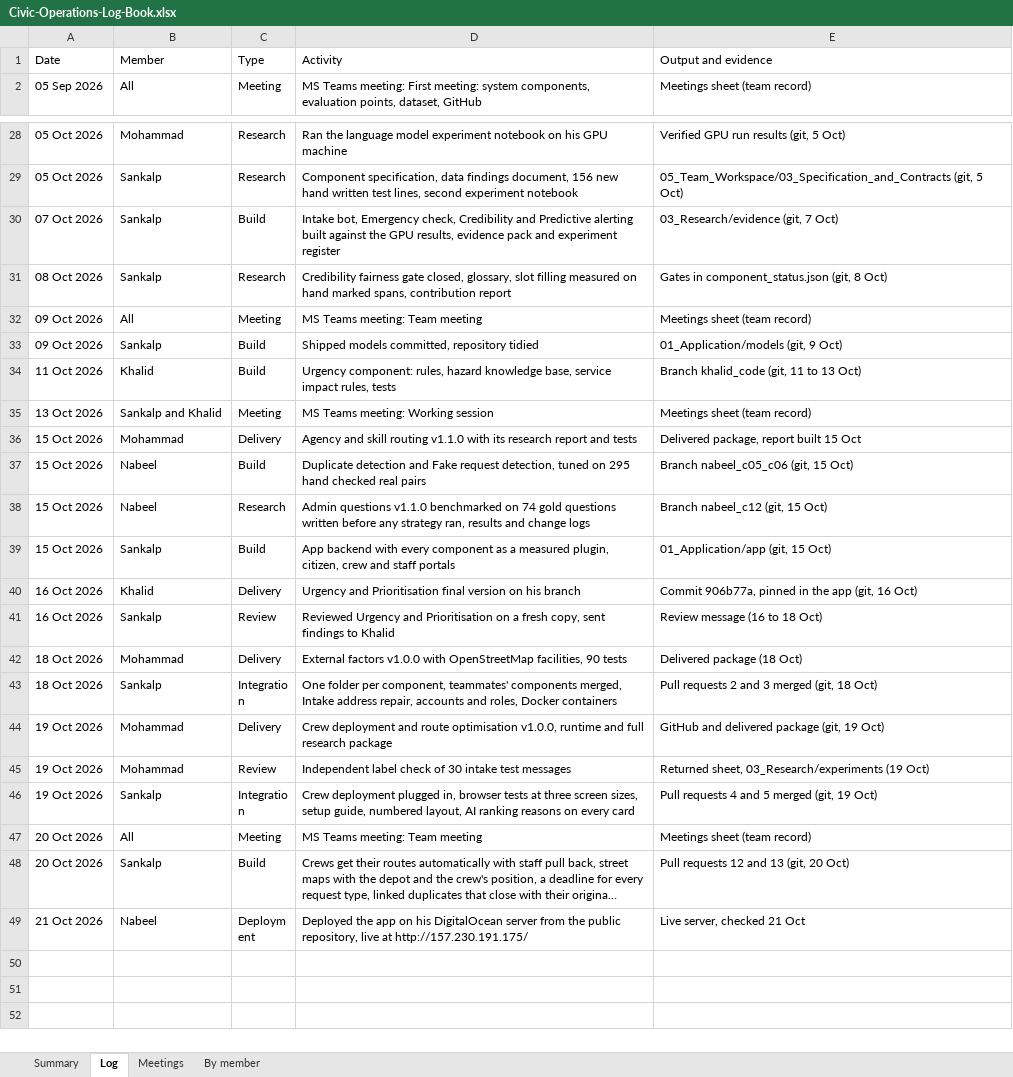
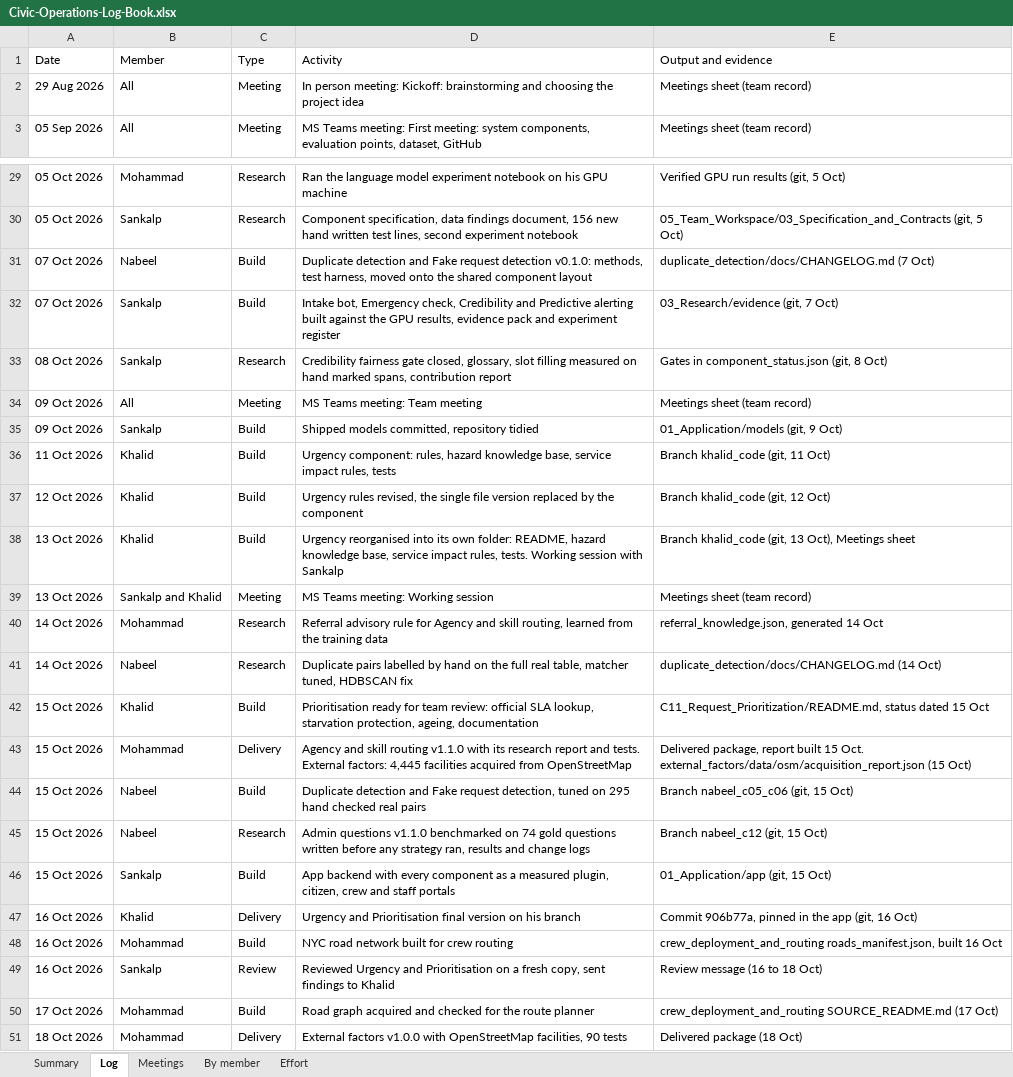
Before and after one commit to DevelopingGod/IRS-PM-2026-08-17-AIS08FT-GRP-Group23-CivicOperations, an Excel workbook: ProjectReport/Civic-Operations-Log-Book.xlsx, sheet Log, drawn as a sheet; only a part is shown, gaps mark what is left out; the shorter side is filled out with more unchanged rows; long unchanged cells end in …; values as stored, in another font and other column widths than the file's, no cell formats; addresses are those after the commit; the diff names each change by its address in the sheet, - before the commit and + after, or states it on an @@ line.

Commit message:
Log book: every dated piece of work and the effort per member

```diff
--- a/ProjectReport/Civic-Operations-Log-Book.xlsx (sheet Log)
+++ b/ProjectReport/Civic-Operations-Log-Book.xlsx (sheet Log)
+sheet tab: Effort
+row 2: 29 Aug 2026 | All | Meeting | In person meeting: Kickoff: brainstorming and choosing the project idea | Meetings sheet (team record)
+row 31: 07 Oct 2026 | Nabeel | Build | Duplicate detection and Fake request detection v0.1.0: methods, test harness, moved onto the shared component layout | duplicate_detection/docs/CHANGELOG.md (7 Oct)
-E36 (Output and evidence): Branch khalid_code (git, 11 to 13 Oct)
+E36 (Output and evidence): Branch khalid_code (git, 11 Oct)
+row 37: 12 Oct 2026 | Khalid | Build | Urgency rules revised, the single file version replaced by the component | Branch khalid_code (git, 12 Oct)
+row 38: 13 Oct 2026 | Khalid | Build | Urgency reorganised into its own folder: README, hazard knowledge base, service impact rules, tests. Working session with Sankalp | Branch khalid_code (git, 13 Oct), Meetings sheet
+row 40: 14 Oct 2026 | Mohammad | Research | Referral advisory rule for Agency and skill routing, learned from the training data | referral_knowledge.json, generated 14 Oct
+row 41: 14 Oct 2026 | Nabeel | Research | Duplicate pairs labelled by hand on the full real table, matcher tuned, HDBSCAN fix | duplicate_detection/docs/CHANGELOG.md (14 Oct)
+row 42: 15 Oct 2026 | Khalid | Build | Prioritisation ready for team review: official SLA lookup, starvation protection, ageing, documentation | C11_Request_Prioritization/README.md, status dated 15 Oct
-D43 (Activity): …report and tests
+D43 (Activity): …report and tests. External factors: 4,445 facilities acquired from OpenStreetMap
-E43 (Output and evidence): …built 15 Oct
+E43 (Output and evidence): …built 15 Oct. external_factors/data/osm/acquisition_report.json (15 Oct)
+row 48: 16 Oct 2026 | Mohammad | Build | NYC road network built for crew routing | crew_deployment_and_routing roads_manifest.json, built 16 Oct
+row 50: 17 Oct 2026 | Mohammad | Build | Road graph acquired and checked for the route planner | crew_deployment_and_routing SOURCE_README.md (17 Oct)
```
Also changed, not shown: sheet By member, sheet Meetings, sheet Summary, cell formats, 1 other file.
